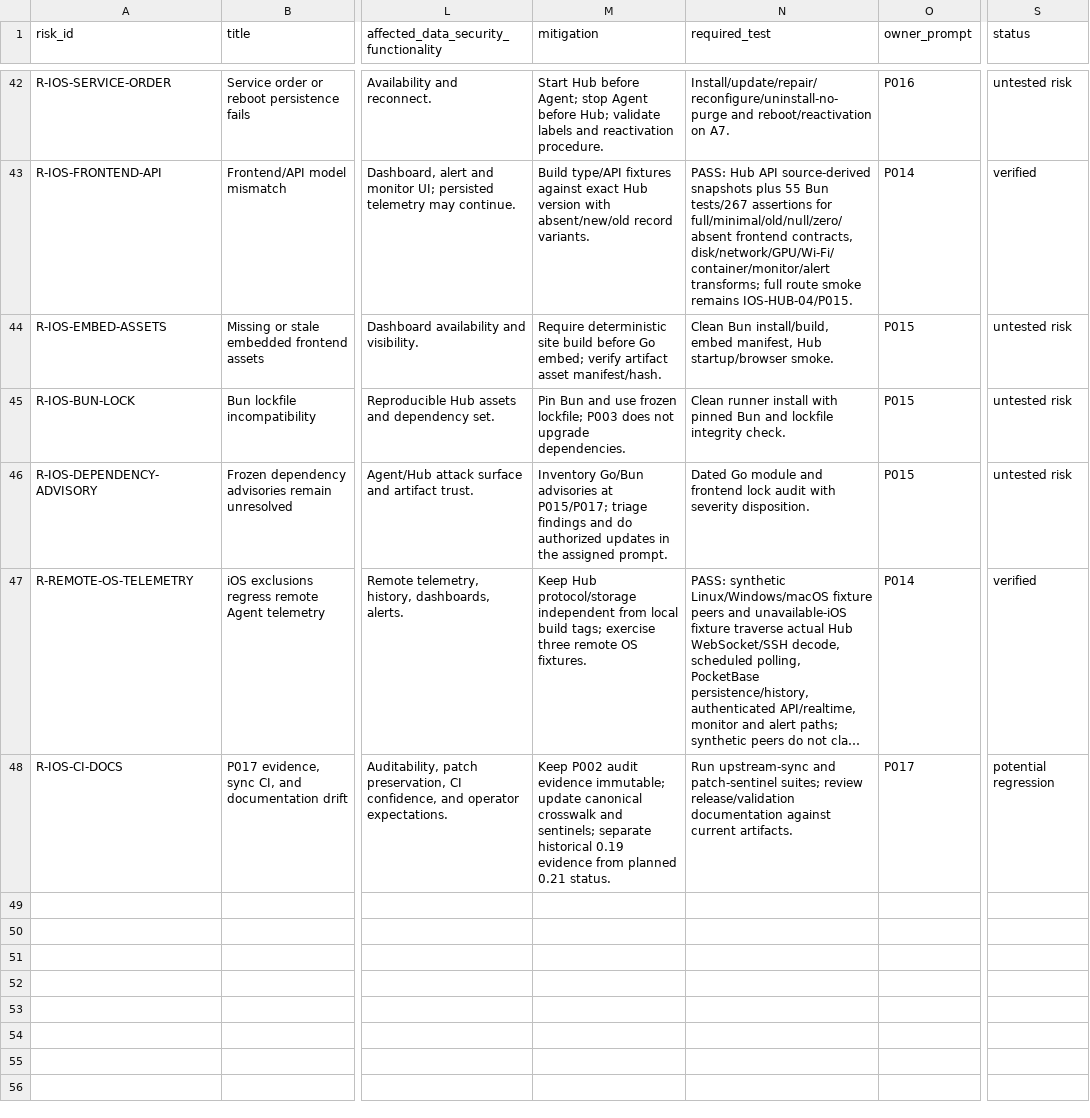
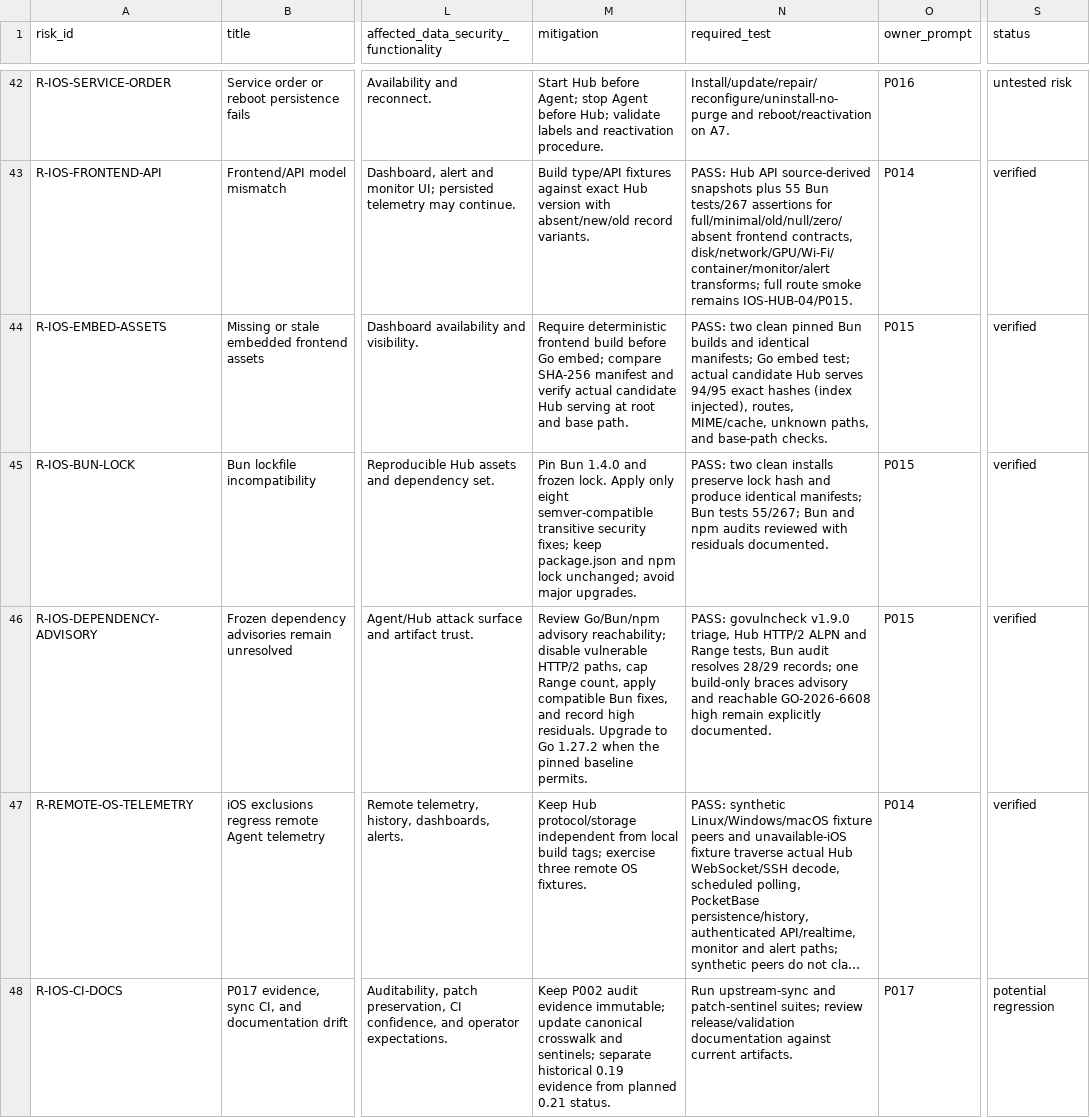
Before and after one commit to nghianguyen150612/Beszel-iOS, a CSV file: docs/upstream-v021-risk-register.csv, drawn as a sheet; only a part is shown, gaps mark what is left out; long unchanged cells end in …; the diff names each change by its address in the sheet, - before the commit and + after, or states it on an @@ line.

Commit message:
docs(p015): record frontend and security acceptance

```diff
--- a/docs/upstream-v021-risk-register.csv
+++ b/docs/upstream-v021-risk-register.csv
-M44 (mitigation): Require deterministic site build before Go embed; verify artifact asset manifest/hash.
+M44 (mitigation): Require deterministic frontend build before Go embed; compare SHA-256 manifest and verify actual candidate Hub serving at root and base path.
-N44 (required_test): Clean Bun install/build, embed manifest, Hub startup/browser smoke.
+N44 (required_test): PASS: two clean pinned Bun builds and identical manifests; Go embed test; actual candidate Hub serves 94/95 exact hashes (index injected), routes, MIME/cache, unknown paths, and base-path checks.
-S44:S46 (status): untested risk
+S44:S46 (status): verified
-M45 (mitigation): Pin Bun and use frozen lockfile; P003 does not upgrade dependencies.
+M45 (mitigation): Pin Bun 1.4.0 and frozen lock. Apply only eight semver-compatible transitive security fixes; keep package.json and npm lock unchanged; avoid major upgrades.
-N45 (required_test): Clean runner install with pinned Bun and lockfile integrity check.
+N45 (required_test): PASS: two clean installs preserve lock hash and produce identical manifests; Bun tests 55/267; Bun and npm audits reviewed with residuals documented.
-M46 (mitigation): Inventory Go/Bun advisories at P015/P017; triage findings and do authorized updates in the assigned prompt.
+M46 (mitigation): Review Go/Bun/npm advisory reachability; disable vulnerable HTTP/2 paths, cap Range count, apply compatible Bun fixes, and record high residuals. Upgrade to Go 1.27.2 when the pinned baseline permits.
-N46 (required_test): Dated Go module and frontend lock audit with severity disposition.
+N46 (required_test): PASS: govulncheck v1.9.0 triage, Hub HTTP/2 ALPN and Range tests, Bun audit resolves 28/29 records; one build-only braces advisory and reachable GO-2026-6608 high remain explicitly documented.
```
Also changed, not shown: 9 other files.
